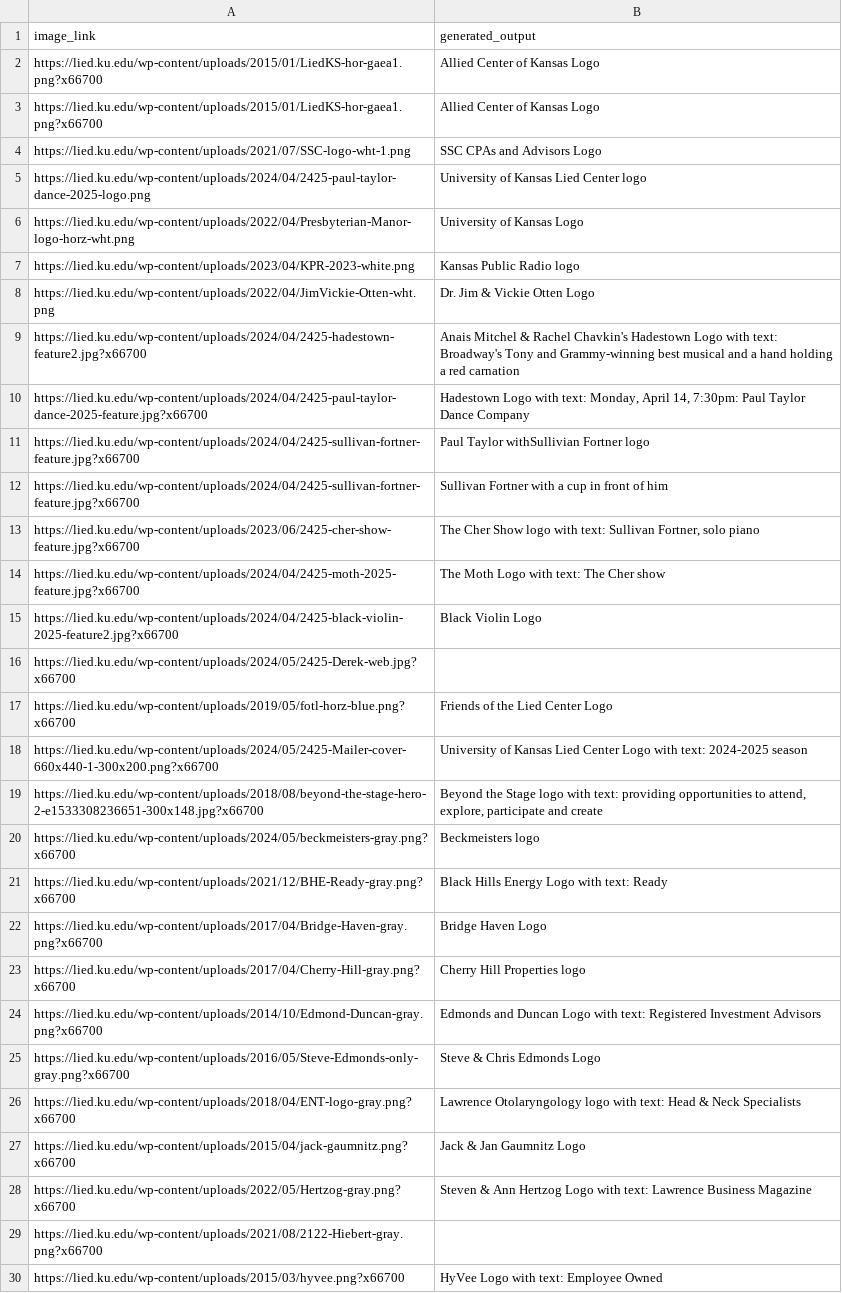
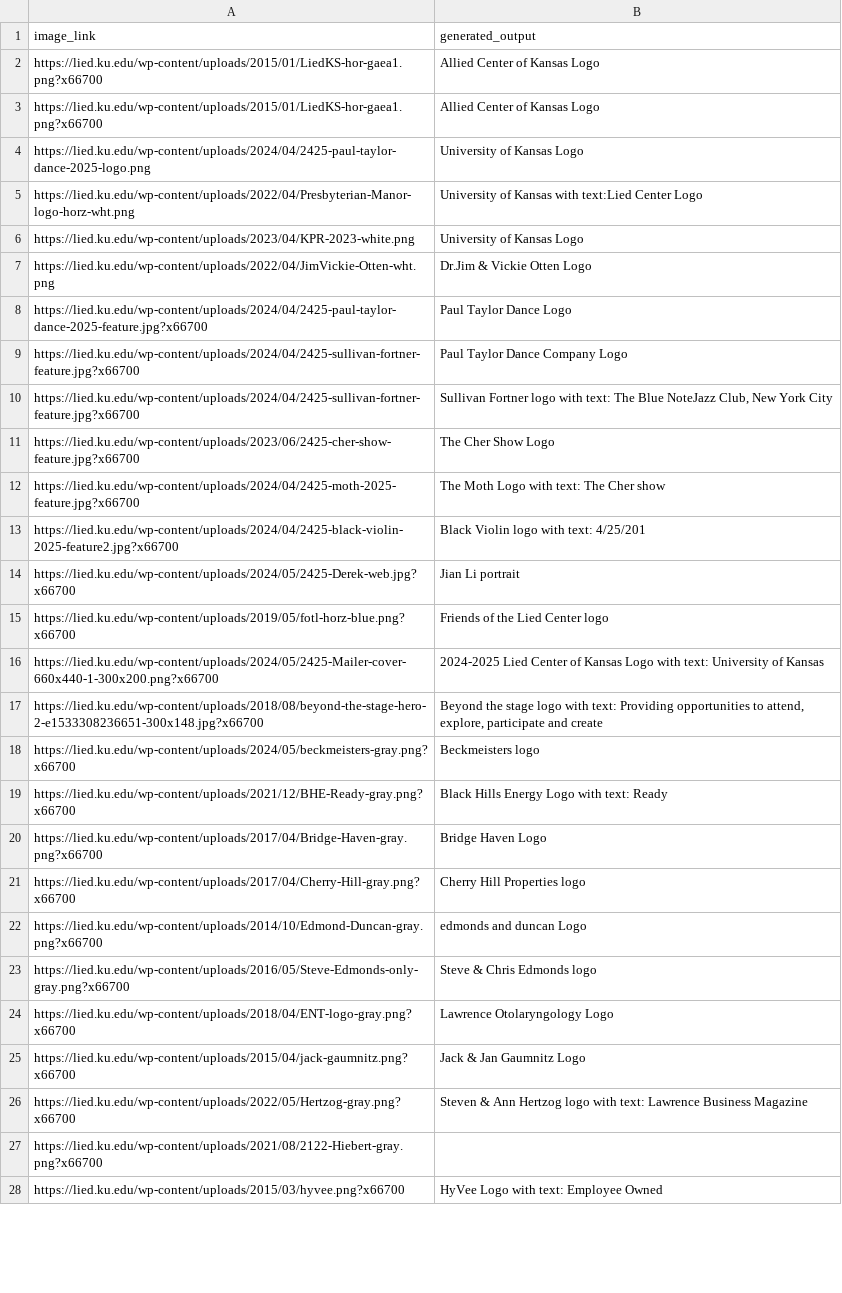
Before and after one commit to kaicachen/Alt-Text-Admiral, a CSV file: app/app_code/outputs/CSVs/https---lied.ku.edu-.csv, drawn as a sheet; only a part is shown; the diff covers the shown part only.

```diff
--- a/app/app_code/outputs/CSVs/https---lied.ku.edu-.csv
+++ b/app/app_code/outputs/CSVs/https---lied.ku.edu-.csv
@@ -7,32 +7,25 @@
 "
-"https://lied.ku.edu/wp-content/uploads/2021/07/SSC-logo-wht-1.png","SSC CPAs and Advisors Logo
-
-"
-"https://lied.ku.edu/wp-content/uploads/2024/04/2425-paul-taylor-dance-2025-logo.png","University of Kansas Lied Center logo
-
-"
-"https://lied.ku.edu/wp-content/uploads/2022/04/Presbyterian-Manor-logo-horz-wht.png","University of Kansas Logo
-
-"
-"https://lied.ku.edu/wp-content/uploads/2023/04/KPR-2023-white.png","Kansas Public Radio logo
-
-"
-"https://lied.ku.edu/wp-content/uploads/2022/04/JimVickie-Otten-wht.png","Dr. Jim & Vickie Otten Logo
-
-"
-"https://lied.ku.edu/wp-content/uploads/2024/04/2425-hadestown-feature2.jpg?x66700","Anais Mitchel & Rachel Chavkin's Hadestown Logo with text: Broadway's Tony and Grammy-winning best musical and a hand holding a red carnation
-
-"
-"https://lied.ku.edu/wp-content/uploads/2024/04/2425-paul-taylor-dance-2025-feature.jpg?x66700","Hadestown Logo with text: Monday, April 14, 7:30pm: Paul Taylor Dance Company
-
-"
-"https://lied.ku.edu/wp-content/uploads/2024/04/2425-sullivan-fortner-feature.jpg?x66700","Paul Taylor withSullivian Fortner logo
-
-"
-"https://lied.ku.edu/wp-content/uploads/2024/04/2425-sullivan-fortner-feature.jpg?x66700","Sullivan Fortner with a cup in front of him
-
-"
-"https://lied.ku.edu/wp-content/uploads/2023/06/2425-cher-show-feature.jpg?x66700","The Cher Show logo with text: Sullivan Fortner, solo piano
-
-"
+"https://lied.ku.edu/wp-content/uploads/2024/04/2425-paul-taylor-dance-2025-logo.png","University of Kansas Logo
+
+"
+"https://lied.ku.edu/wp-content/uploads/2022/04/Presbyterian-Manor-logo-horz-wht.png","University of Kansas with text:Lied Center Logo
+
+"
+"https://lied.ku.edu/wp-content/uploads/2023/04/KPR-2023-white.png","University of Kansas Logo
+
+"
+"https://lied.ku.edu/wp-content/uploads/2022/04/JimVickie-Otten-wht.png","Dr.Jim & Vickie Otten Logo
+
+"
+"https://lied.ku.edu/wp-content/uploads/2024/04/2425-paul-taylor-dance-2025-feature.jpg?x66700","Paul Taylor Dance Logo
+"
+"https://lied.ku.edu/wp-content/uploads/2024/04/2425-sullivan-fortner-feature.jpg?x66700","Paul Taylor Dance Company Logo
+
+"
+"https://lied.ku.edu/wp-content/uploads/2024/04/2425-sullivan-fortner-feature.jpg?x66700","Sullivan Fortner logo with text: The Blue NoteJazz Club, New York City
+
+"
+"https://lied.ku.edu/wp-content/uploads/2023/06/2425-cher-show-feature.jpg?x66700","The Cher Show Logo
+
+"
 "https://lied.ku.edu/wp-content/uploads/2024/04/2425-moth-2025-feature.jpg?x66700","The Moth Logo with text: The Cher show
@@ -40,15 +33,17 @@
 "
-"https://lied.ku.edu/wp-content/uploads/2024/04/2425-black-violin-2025-feature2.jpg?x66700","Black Violin Logo
-
-"
-"https://lied.ku.edu/wp-content/uploads/2024/05/2425-Derek-web.jpg?x66700",""
-"https://lied.ku.edu/wp-content/uploads/2019/05/fotl-horz-blue.png?x66700","Friends of the Lied Center Logo
-
-"
-"https://lied.ku.edu/wp-content/uploads/2024/05/2425-Mailer-cover-660x440-1-300x200.png?x66700","University of Kansas Lied Center Logo with text: 2024-2025 season
-
-"
-"https://lied.ku.edu/wp-content/uploads/2018/08/beyond-the-stage-hero-2-e1533308236651-300x148.jpg?x66700","Beyond the Stage logo with text: providing opportunities to attend, explore, participate and create
-
-"
+"https://lied.ku.edu/wp-content/uploads/2024/04/2425-black-violin-2025-feature2.jpg?x66700","Black Violin logo with text: 4/25/201
+
+"
+"https://lied.ku.edu/wp-content/uploads/2024/05/2425-Derek-web.jpg?x66700","Jian Li portrait
+
+"
+"https://lied.ku.edu/wp-content/uploads/2019/05/fotl-horz-blue.png?x66700","Friends of the Lied Center logo
+
+"
+"https://lied.ku.edu/wp-content/uploads/2024/05/2425-Mailer-cover-660x440-1-300x200.png?x66700","2024-2025 Lied Center of Kansas Logo with text: University of Kansas
+
+"
+"https://lied.ku.edu/wp-content/uploads/2018/08/beyond-the-stage-hero-2-e1533308236651-300x148.jpg?x66700","Beyond the stage logo with text: Providing opportunities to attend, explore, participate and create
+
+"
 "https://lied.ku.edu/wp-content/uploads/2024/05/beckmeisters-gray.png?x66700","Beckmeisters logo
@@ -65,11 +60,11 @@
 "
-"https://lied.ku.edu/wp-content/uploads/2014/10/Edmond-Duncan-gray.png?x66700","Edmonds and Duncan Logo with text: Registered Investment Advisors
-
-"
-"https://lied.ku.edu/wp-content/uploads/2016/05/Steve-Edmonds-only-gray.png?x66700","Steve & Chris Edmonds Logo
-
-"
-"https://lied.ku.edu/wp-content/uploads/2018/04/ENT-logo-gray.png?x66700","Lawrence Otolaryngology logo with text: Head & Neck Specialists
-
-"
+"https://lied.ku.edu/wp-content/uploads/2014/10/Edmond-Duncan-gray.png?x66700","edmonds and duncan Logo
+
+"
+"https://lied.ku.edu/wp-content/uploads/2016/05/Steve-Edmonds-only-gray.png?x66700","Steve & Chris Edmonds logo
+
+"
+"https://lied.ku.edu/wp-content/uploads/2018/04/ENT-logo-gray.png?x66700","Lawrence Otolaryngology Logo
+
+"
 "https://lied.ku.edu/wp-content/uploads/2015/04/jack-gaumnitz.png?x66700","Jack & Jan Gaumnitz Logo
@@ -77,5 +72,5 @@
 "
-"https://lied.ku.edu/wp-content/uploads/2022/05/Hertzog-gray.png?x66700","Steven & Ann Hertzog Logo with text: Lawrence Business Magazine
-
-"
+"https://lied.ku.edu/wp-content/uploads/2022/05/Hertzog-gray.png?x66700","Steven & Ann Hertzog logo with text: Lawrence Business Magazine
+
+"
 "https://lied.ku.edu/wp-content/uploads/2021/08/2122-Hiebert-gray.png?x66700",""
```
Also changed, not shown: 15 edited cells elsewhere in this file, app/app_code/outputs/CSVs/Site Data/RAW_TUPLES_https---lied.ku.edu-.csv, app/app_code/outputs/CSVs/ku.edu.csv, 4 other files.
